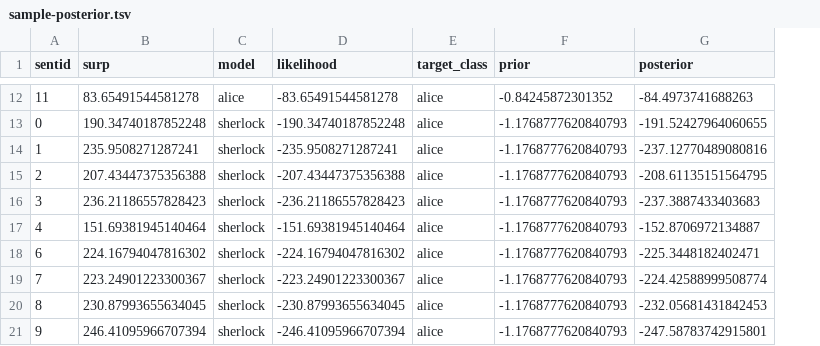
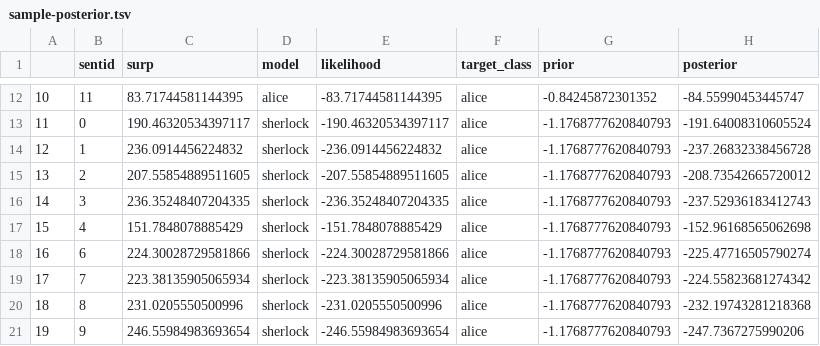
Before and after one commit to grushaprasad/cosc426, a TSV file: labs/lab05/predictions/sample-posterior.tsv, drawn as a sheet; only a part is shown, gaps mark what is left out; addresses are those after the commit; the diff covers the shown part only; the diff names each change by its address in the sheet, - before the commit and + after, or states it on an @@ line.

```diff
--- a/labs/lab05/predictions/sample-posterior.tsv
+++ b/labs/lab05/predictions/sample-posterior.tsv
+column A, rows 12-21: 10 | 11 | 12 | 13 | 14 | 15 | 16 | 17 | 18 | 19
-C12 (surp): 83.65491544581278
+C12 (surp): 83.71744581144395
-E12 (likelihood): -83.65491544581278
+E12 (likelihood): -83.71744581144395
-H12 (posterior): -84.4973741688263
+H12 (posterior): -84.55990453445747
-C13 (surp): 190.34740187852248
+C13 (surp): 190.46320534397117
-E13 (likelihood): -190.34740187852248
+E13 (likelihood): -190.46320534397117
-H13 (posterior): -191.52427964060655
+H13 (posterior): -191.64008310605524
-C14 (surp): 235.9508271287241
+C14 (surp): 236.0914456224832
-E14 (likelihood): -235.9508271287241
+E14 (likelihood): -236.0914456224832
-H14 (posterior): -237.12770489080816
+H14 (posterior): -237.26832338456728
-C15 (surp): 207.43447375356388
+C15 (surp): 207.55854889511605
-E15 (likelihood): -207.43447375356388
+E15 (likelihood): -207.55854889511605
-H15 (posterior): -208.61135151564795
+H15 (posterior): -208.73542665720012
-C16 (surp): 236.21186557828423
+C16 (surp): 236.35248407204335
-E16 (likelihood): -236.21186557828423
+E16 (likelihood): -236.35248407204335
-H16 (posterior): -237.3887433403683
+H16 (posterior): -237.52936183412743
-C17 (surp): 151.69381945140464
+C17 (surp): 151.7848078885429
-E17 (likelihood): -151.69381945140464
+E17 (likelihood): -151.7848078885429
-H17 (posterior): -152.8706972134887
+H17 (posterior): -152.96168565062698
-C18 (surp): 224.16794047816302
+C18 (surp): 224.30028729581866
-E18 (likelihood): -224.16794047816302
+E18 (likelihood): -224.30028729581866
-H18 (posterior): -225.3448182402471
+H18 (posterior): -225.47716505790274
-C19 (surp): 223.24901223300367
+C19 (surp): 223.38135905065934
-E19 (likelihood): -223.24901223300367
+E19 (likelihood): -223.38135905065934
-H19 (posterior): -224.42588999508774
+H19 (posterior): -224.55823681274342
-C20 (surp): 230.87993655634045
+C20 (surp): 231.0205550500996
-E20 (likelihood): -230.87993655634045
+E20 (likelihood): -231.0205550500996
-H20 (posterior): -232.05681431842453
+H20 (posterior): -232.19743281218368
-C21 (surp): 246.41095966707394
+C21 (surp): 246.55984983693654
-E21 (likelihood): -246.41095966707394
+E21 (likelihood): -246.55984983693654
-H21 (posterior): -247.58783742915801
+H21 (posterior): -247.7367275990206
```
Also changed, not shown: 36 edited cells elsewhere in this file, labs/lab05/predictions/sample-classify.tsv, labs/lab05/predictions/sample-likelihood.tsv, 2 other files.
